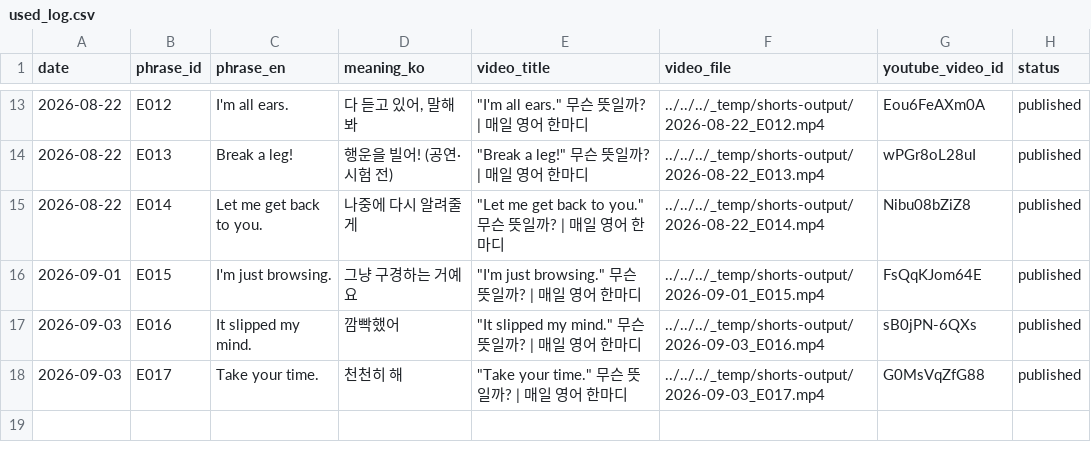
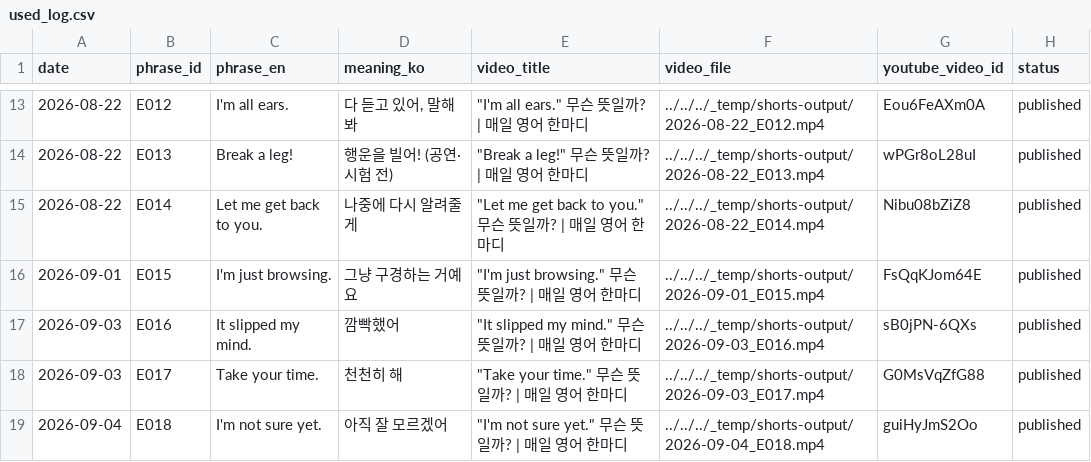
Before and after one commit to 1230-png/Soop1230, a CSV file: channel_200y3b/used_log.csv, drawn as a sheet; only a part is shown, gaps mark what is left out.

```diff
--- a/channel_200y3b/used_log.csv
+++ b/channel_200y3b/used_log.csv
@@ -18 +18,2 @@ date,phrase_id,phrase_en,meaning_ko,video_title,video_file,youtube_video_id,stat
 2026-09-03,E017,Take your time.,천천히 해,"""Take your time."" 무슨 뜻일까? | 매일 영어 한마디",../../../_temp/shorts-output/2026-09-03_E017.mp4,G0MsVqZfG88,published
+2026-09-04,E018,I'm not sure yet.,아직 잘 모르겠어,"""I'm not sure yet."" 무슨 뜻일까? | 매일 영어 한마디",../../../_temp/shorts-output/2026-09-04_E018.mp4,guiHyJmS2Oo,published
```
